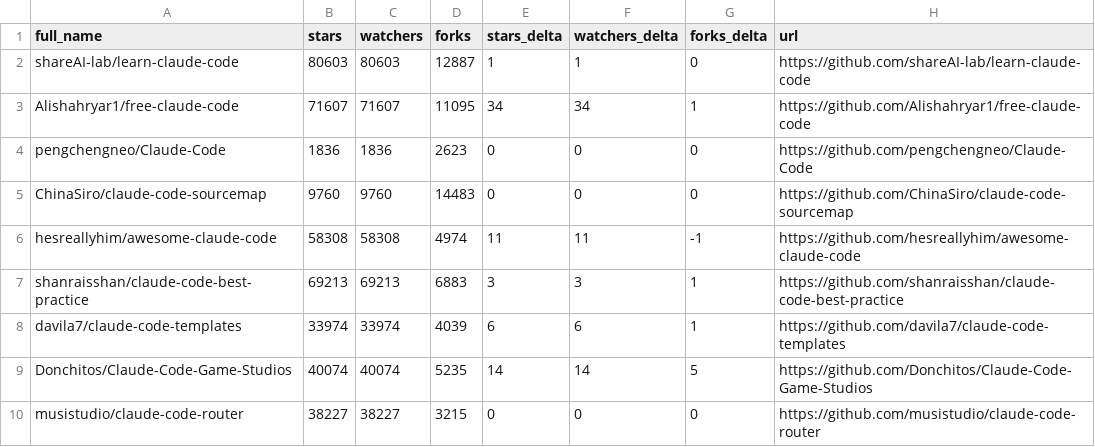
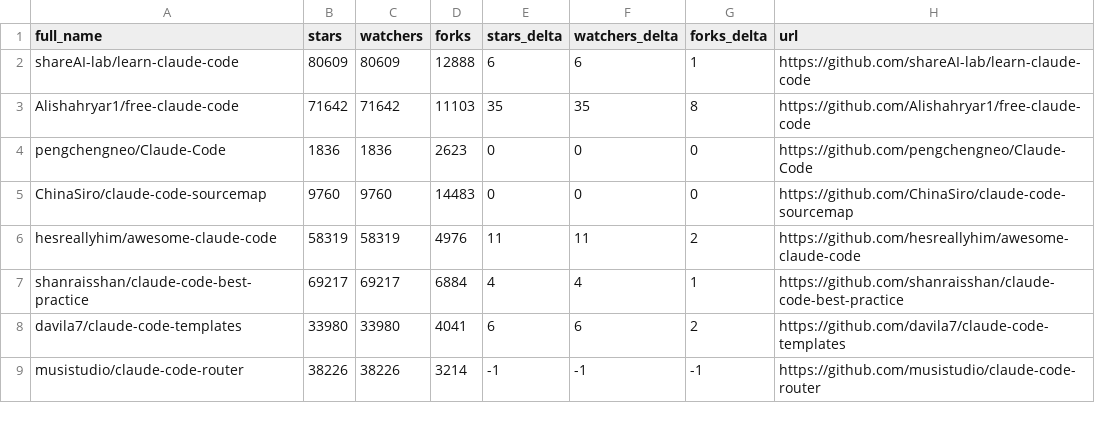
Before and after one commit to regodazr/awesome-claude-code, a CSV file: data/repo-ticker.csv, drawn as a sheet; only a part is shown; the diff covers the shown part only.

```diff
--- a/data/repo-ticker.csv
+++ b/data/repo-ticker.csv
@@ -1,10 +1,9 @@
 full_name,stars,watchers,forks,stars_delta,watchers_delta,forks_delta,url
-shareAI-lab/learn-claude-code,80603,80603,12887,1,1,0,https://github.com/shareAI-lab/learn-claude-code
-Alishahryar1/free-claude-code,71607,71607,11095,34,34,1,https://github.com/Alishahryar1/free-claude-code
+shareAI-lab/learn-claude-code,80609,80609,12888,6,6,1,https://github.com/shareAI-lab/learn-claude-code
+Alishahryar1/free-claude-code,71642,71642,11103,35,35,8,https://github.com/Alishahryar1/free-claude-code
 pengchengneo/Claude-Code,1836,1836,2623,0,0,0,https://github.com/pengchengneo/Claude-Code
 ChinaSiro/claude-code-sourcemap,9760,9760,14483,0,0,0,https://github.com/ChinaSiro/claude-code-sourcemap
-hesreallyhim/awesome-claude-code,58308,58308,4974,11,11,-1,https://github.com/hesreallyhim/awesome-claude-code
-shanraisshan/claude-code-best-practice,69213,69213,6883,3,3,1,https://github.com/shanraisshan/claude-code-best-practice
-davila7/claude-code-templates,33974,33974,4039,6,6,1,https://github.com/davila7/claude-code-templates
-Donchitos/Claude-Code-Game-Studios,40074,40074,5235,14,14,5,https://github.com/Donchitos/Claude-Code-Game-Studios
-musistudio/claude-code-router,38227,38227,3215,0,0,0,https://github.com/musistudio/claude-code-router
+hesreallyhim/awesome-claude-code,58319,58319,4976,11,11,2,https://github.com/hesreallyhim/awesome-claude-code
+shanraisshan/claude-code-best-practice,69217,69217,6884,4,4,1,https://github.com/shanraisshan/claude-code-best-practice
+davila7/claude-code-templates,33980,33980,4041,6,6,2,https://github.com/davila7/claude-code-templates
+musistudio/claude-code-router,38226,38226,3214,-1,-1,-1,https://github.com/musistudio/claude-code-router
```
Also changed, not shown: 2 added rows, 1 removed row, 4 moved rows and 101 edited cells elsewhere in this file, 2 other files.
